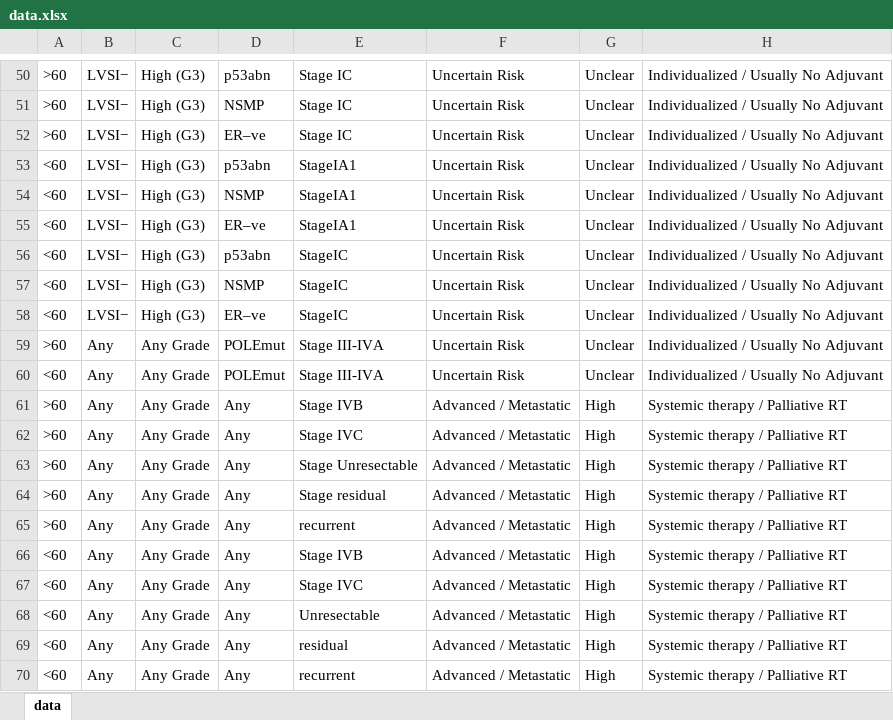
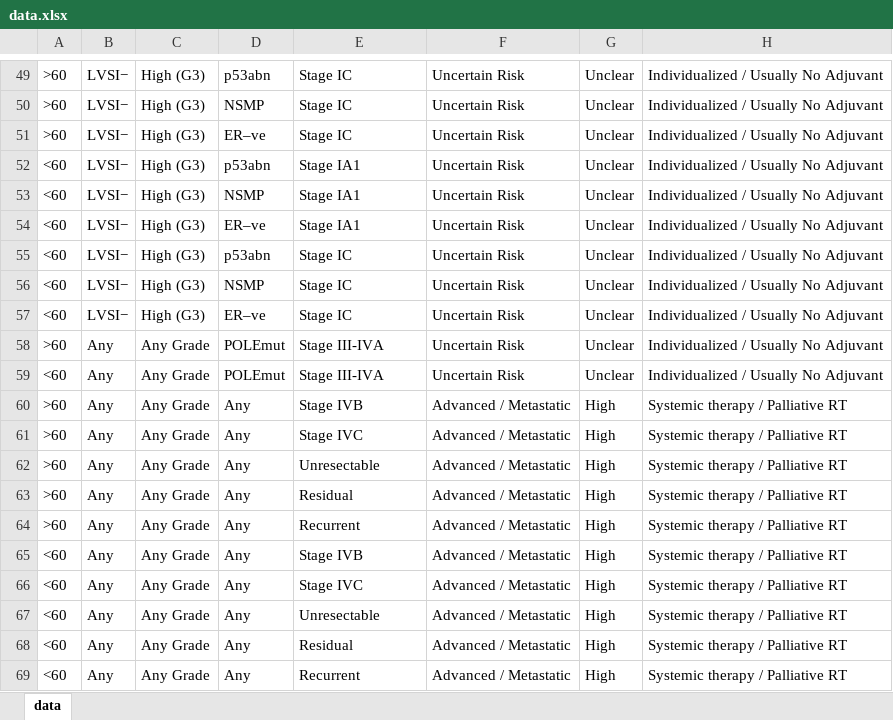
Before and after one commit to AarthiDatapro/MGHospital, an Excel workbook: assets/data.xlsx, sheet data, drawn as a sheet; only a part is shown, gaps mark what is left out; values as stored, in another font and other column widths than the file's, no borders; addresses are those after the commit; the diff covers the shown part only; the diff names each change by its address in the sheet, - before the commit and + after, or states it on an @@ line.

```diff
--- a/assets/data.xlsx (sheet data)
+++ b/assets/data.xlsx (sheet data)
-E52:E54: StageIA1
+E52:E54: Stage IA1
-E55:E57: StageIC
+E55:E57: Stage IC
-E62: Stage Unresectable
+E62: Unresectable
-E63: Stage residual
+E63: Residual
-E64: recurrent
+E64: Recurrent
-E68: residual
+E68: Residual
-E69: recurrent
+E69: Recurrent
```
Also changed, not shown: 1 added row, 2 removed rows and 8 edited cells elsewhere in this sheet, 1 other file.
